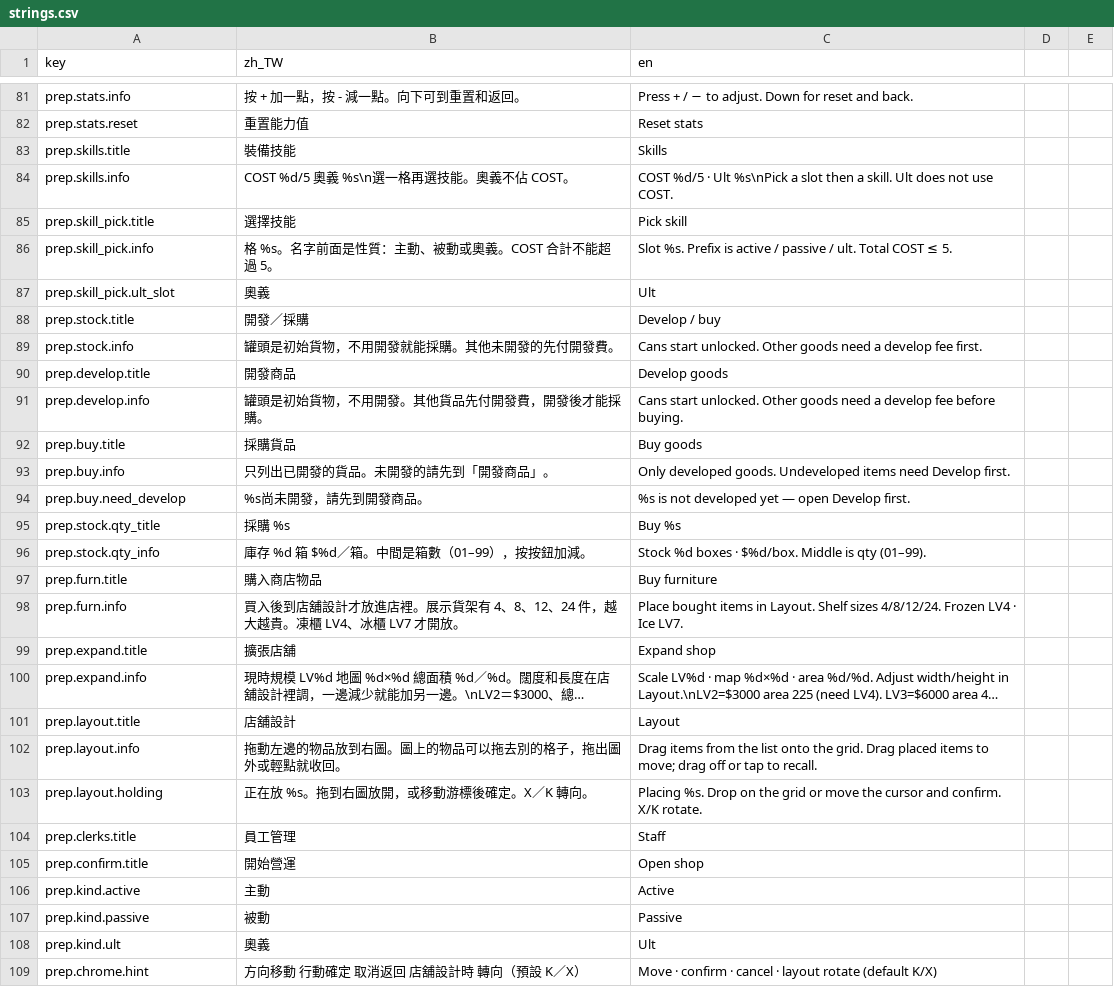
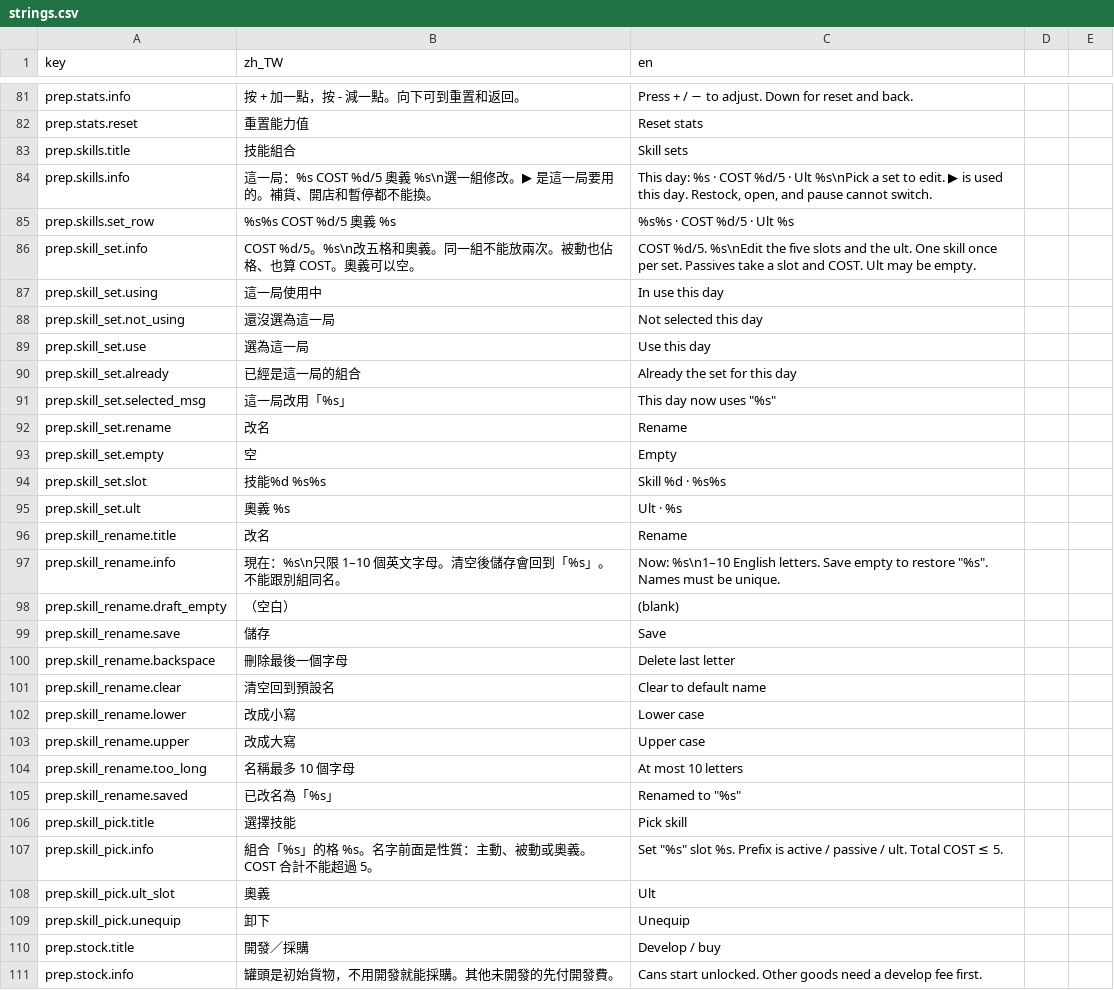
Before and after one commit to bzkit1983/imdoing, a CSV file: godot/game/locale/strings.csv, drawn as a sheet; only a part is shown, gaps mark what is left out; the shorter side is filled out with more unchanged rows; long unchanged cells end in ….

```diff
--- a/godot/game/locale/strings.csv
+++ b/godot/game/locale/strings.csv
@@ -82,7 +82,29 @@ prep.stats.info,按 + 加一點，按 - 減一點。向下可到重置和返回
 prep.stats.reset,重置能力值,Reset stats
-prep.skills.title,裝備技能,Skills
-prep.skills.info,COST %d/5　奧義 %s\n選一格再選技能。奧義不佔 COST。,"COST %d/5 · Ult %s\nPick a slot then a skill. Ult does not use COST."
+prep.skills.title,技能組合,Skill sets
+prep.skills.info,這一局：%s　COST %d/5　奧義 %s\n選一組修改。▶ 是這一局要用的。補貨、開店和暫停都不能換。,"This day: %s · COST %d/5 · Ult %s\nPick a set to edit. ▶ is used this day. Restock, open, and pause cannot switch."
+prep.skills.set_row,%s%s　COST %d/5　奧義 %s,%s%s · COST %d/5 · Ult %s
+prep.skill_set.info,COST %d/5。%s\n改五格和奧義。同一組不能放兩次。被動也佔格、也算 COST。奧義可以空。,"COST %d/5. %s\nEdit the five slots and the ult. One skill once per set. Passives take a slot and COST. Ult may be empty."
+prep.skill_set.using,這一局使用中,In use this day
+prep.skill_set.not_using,還沒選為這一局,Not selected this day
+prep.skill_set.use,選為這一局,Use this day
+prep.skill_set.already,已經是這一局的組合,Already the set for this day
+prep.skill_set.selected_msg,這一局改用「%s」,This day now uses "%s"
+prep.skill_set.rename,改名,Rename
+prep.skill_set.empty,空,Empty
+prep.skill_set.slot,技能%d　%s%s,Skill %d · %s%s
+prep.skill_set.ult,奧義　%s,Ult · %s
+prep.skill_rename.title,改名,Rename
+prep.skill_rename.info,現在：%s\n只限 1–10 個英文字母。清空後儲存會回到「%s」。不能跟別組同名。,"Now: %s\n1–10 English letters. Save empty to restore ""%s"". Names must be unique."
+prep.skill_rename.draft_empty,（空白）,(blank)
+prep.skill_rename.save,儲存,Save
+prep.skill_rename.backspace,刪除最後一個字母,Delete last letter
+prep.skill_rename.clear,清空回到預設名,Clear to default name
+prep.skill_rename.lower,改成小寫,Lower case
+prep.skill_rename.upper,改成大寫,Upper case
+prep.skill_rename.too_long,名稱最多 10 個字母,At most 10 letters
+prep.skill_rename.saved,已改名為「%s」,Renamed to "%s"
 prep.skill_pick.title,選擇技能,Pick skill
-prep.skill_pick.info,格 %s。名字前面是性質：主動、被動或奧義。COST 合計不能超過 5。,"Slot %s. Prefix is active / passive / ult. Total COST ≤ 5."
+prep.skill_pick.info,組合「%s」的格 %s。名字前面是性質：主動、被動或奧義。COST 合計不能超過 5。,"Set ""%s"" slot %s. Prefix is active / passive / ult. Total COST ≤ 5."
 prep.skill_pick.ult_slot,奧義,Ult
+prep.skill_pick.unequip,卸下,Unequip
 prep.stock.title,開發／採購,Develop / buy
```
Also changed, not shown: 15 other files.
